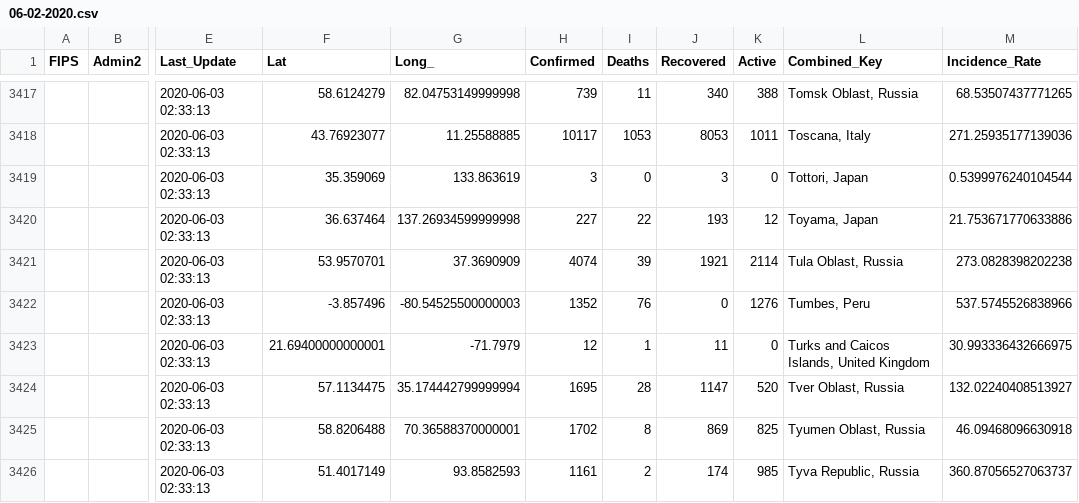
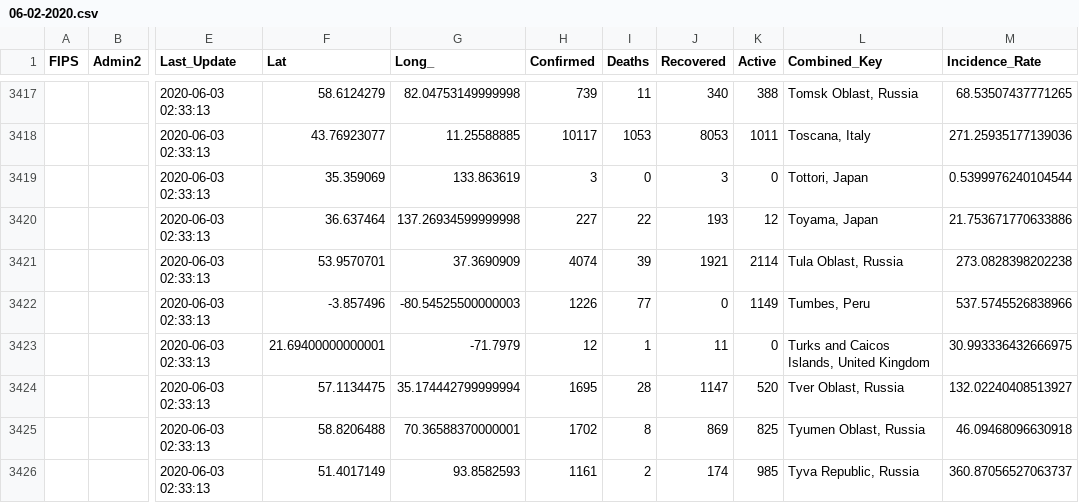
Before and after one commit to mehrankr/mehrankr.github.io, a CSV file: covid19/COVID-19/csse_covid_19_data/csse_covid_19_daily_reports/06-02-2020.csv, drawn as a sheet; only a part is shown, gaps mark what is left out; the diff covers the shown part only; the diff names each change by its address in the sheet, - before the commit and + after, or states it on an @@ line.

```diff
--- a/covid19/COVID-19/csse_covid_19_data/csse_covid_19_daily_reports/06-02-2020.csv
+++ b/covid19/COVID-19/csse_covid_19_data/csse_covid_19_daily_reports/06-02-2020.csv
-H3422 (Confirmed): 1352
+H3422 (Confirmed): 1226
-I3422 (Deaths): 76
+I3422 (Deaths): 77
-K3422 (Active): 1276
+K3422 (Active): 1149
```
Also changed, not shown: 63 edited cells elsewhere in this file, covid19/COVID-19/csse_covid_19_data/csse_covid_19_time_series/Errata.csv, 21 other files.
